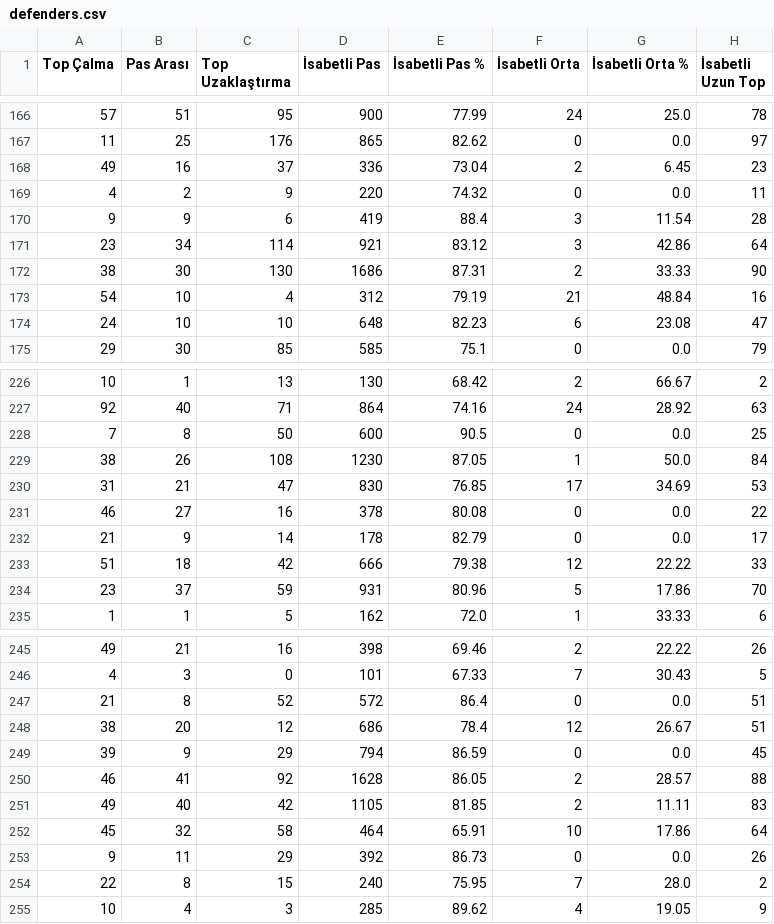
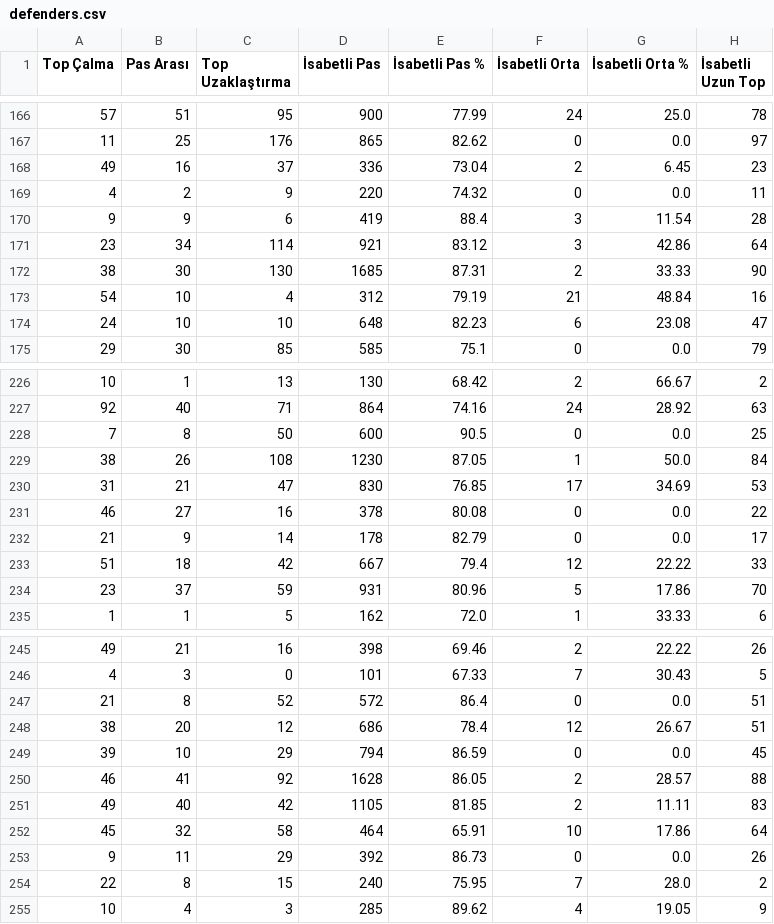
Before and after one commit to scatterradarcsv/csv_scatter_radar_total_noPos, a CSV file: defenders.csv, drawn as a sheet; only a part is shown, gaps mark what is left out; the diff covers the shown part only; the diff names each change by its address in the sheet, - before the commit and + after, or states it on an @@ line.

```diff
--- a/defenders.csv
+++ b/defenders.csv
-D172 (İsabetli Pas): 1686
+D172 (İsabetli Pas): 1685
-D233 (İsabetli Pas): 666
+D233 (İsabetli Pas): 667
-E233 (İsabetli Pas %): 79.38
+E233 (İsabetli Pas %): 79.4
-B249 (Pas Arası): 9
+B249 (Pas Arası): 10
```
Also changed, not shown: 19 edited cells elsewhere in this file.
